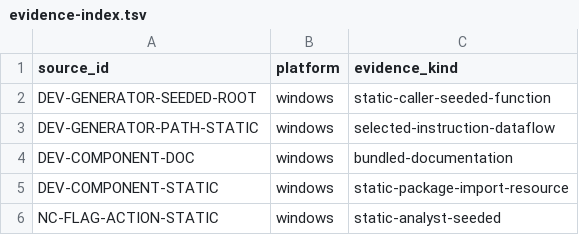
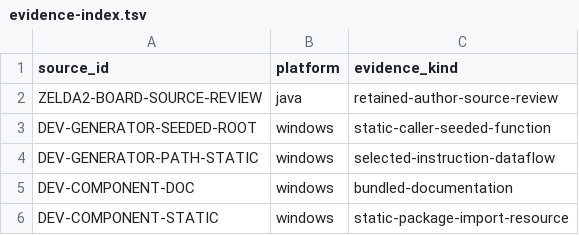
Before and after one commit to squirelworks/Graal_analysis, a TSV file: docs/evidence-index.tsv, drawn as a sheet; only a part is shown; the shorter side is filled out with more unchanged rows.

```diff
--- a/docs/evidence-index.tsv
+++ b/docs/evidence-index.tsv
@@ -1,2 +1,3 @@
 source_id	platform	evidence_kind
+ZELDA2-BOARD-SOURCE-REVIEW	java	retained-author-source-review
 DEV-GENERATOR-SEEDED-ROOT	windows	static-caller-seeded-function
```
Also changed, not shown: manual/sources.tsv, 15 other files.
